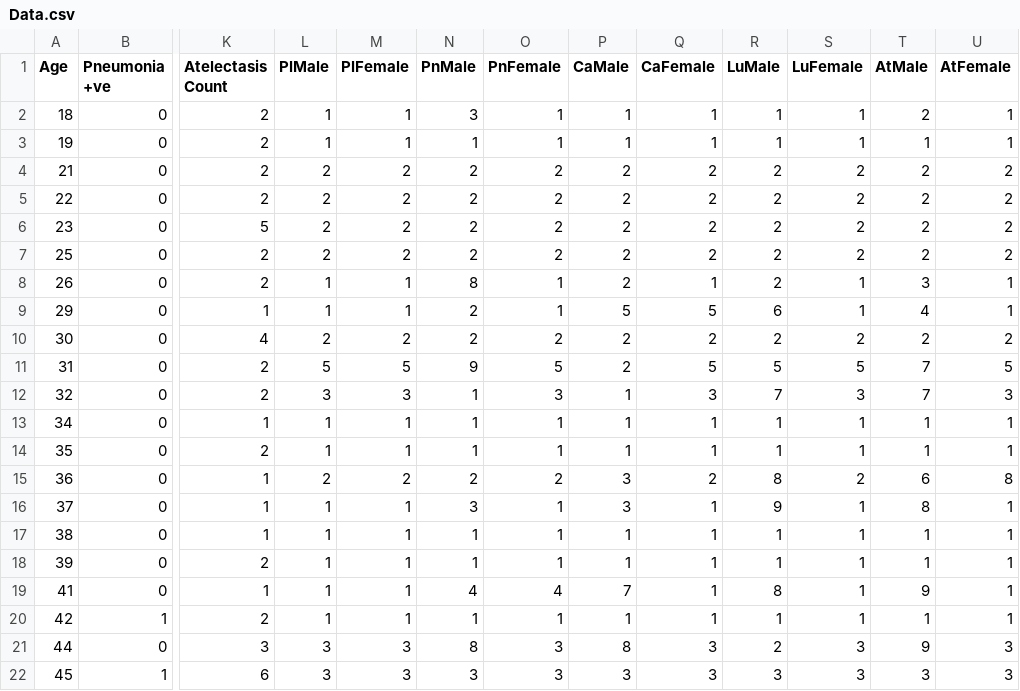
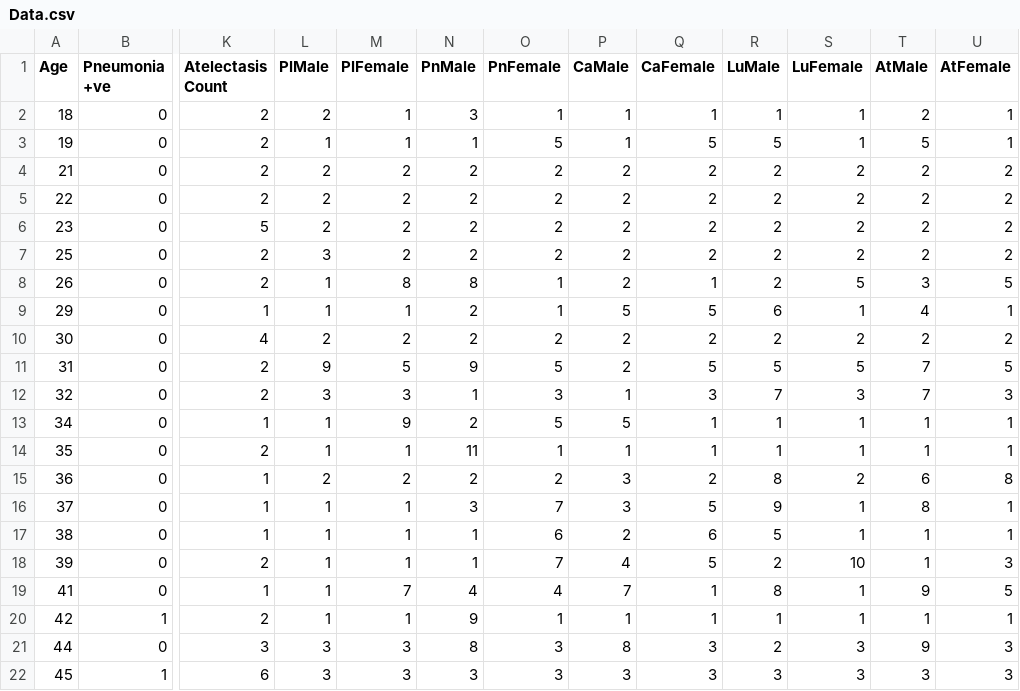
Before and after one commit to pmsn23/DS-6390, a CSV file: MidTerm/Data.csv, drawn as a sheet; only a part is shown, gaps mark what is left out; the diff covers the shown part only; the diff names each change by its address in the sheet, - before the commit and + after, or states it on an @@ line.

```diff
--- a/MidTerm/Data.csv
+++ b/MidTerm/Data.csv
-L2 (PlMale): 1
+L2 (PlMale): 2
-O3 (PnFemale): 1
+O3 (PnFemale): 5
-Q3 (CaFemale): 1
+Q3 (CaFemale): 5
-R3 (LuMale): 1
+R3 (LuMale): 5
-T3 (AtMale): 1
+T3 (AtMale): 5
-L7 (PlMale): 2
+L7 (PlMale): 3
-M8 (PlFemale): 1
+M8 (PlFemale): 8
-S8 (LuFemale): 1
+S8 (LuFemale): 5
-U8 (AtFemale): 1
+U8 (AtFemale): 5
-L11 (PlMale): 5
+L11 (PlMale): 9
-M13 (PlFemale): 1
+M13 (PlFemale): 9
-N13 (PnMale): 1
+N13 (PnMale): 2
-O13 (PnFemale): 1
+O13 (PnFemale): 5
-P13 (CaMale): 1
+P13 (CaMale): 5
-N14 (PnMale): 1
+N14 (PnMale): 11
-O16 (PnFemale): 1
+O16 (PnFemale): 7
-Q16 (CaFemale): 1
+Q16 (CaFemale): 5
-O17 (PnFemale): 1
+O17 (PnFemale): 6
-P17 (CaMale): 1
+P17 (CaMale): 2
-Q17 (CaFemale): 1
+Q17 (CaFemale): 6
-R17 (LuMale): 1
+R17 (LuMale): 5
-O18 (PnFemale): 1
+O18 (PnFemale): 7
-P18 (CaMale): 1
+P18 (CaMale): 4
-Q18 (CaFemale): 1
+Q18 (CaFemale): 5
-R18 (LuMale): 1
+R18 (LuMale): 2
-S18 (LuFemale): 1
+S18 (LuFemale): 10
-U18 (AtFemale): 1
+U18 (AtFemale): 3
-M19 (PlFemale): 1
+M19 (PlFemale): 7
-U19 (AtFemale): 1
+U19 (AtFemale): 5
-N20 (PnMale): 1
+N20 (PnMale): 9
```
Also changed, not shown: 48 edited cells elsewhere in this file, 8 other files.
